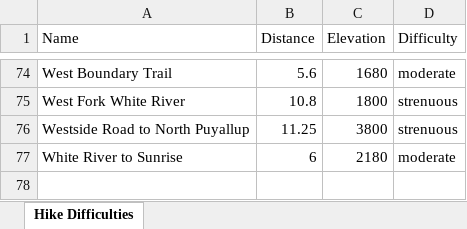
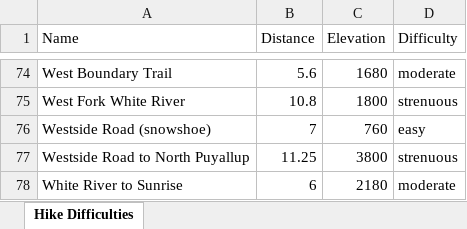
Before and after one commit to shawnhar/HikingTahoma, an Excel workbook: DifficultyAnalysis.xlsx, sheet Hike Difficulties, drawn as a sheet; only a part is shown, gaps mark what is left out; values as stored, in another font and other column widths than the file's, no borders; charts and pictures and table styles not drawn; the diff names each change by its address in the sheet, - before the commit and + after, or states it on an @@ line.

Commit message:
Add Westside Road (snowshoe) entry

```diff
--- a/DifficultyAnalysis.xlsx (sheet Hike Difficulties)
+++ b/DifficultyAnalysis.xlsx (sheet Hike Difficulties)
+row 76: Westside Road (snowshoe) | 7 | 760 | easy
```
Also changed, not shown: charts or pictures, 11 other files.
